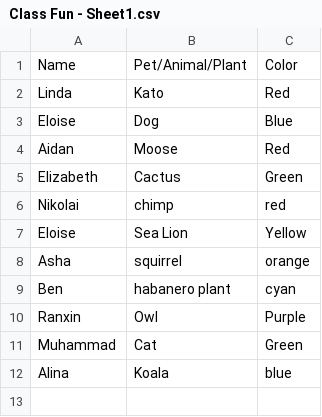
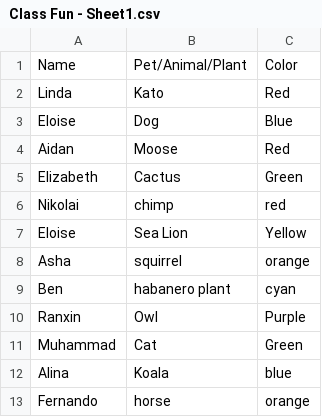
Before and after one commit to ravram193/hello-world-1, a CSV file: Class Fun - Sheet1.csv, drawn as a sheet.

Commit message:
Update Class Fun - Sheet1.csv

```diff
--- a/Class Fun - Sheet1.csv
+++ b/Class Fun - Sheet1.csv
@@ -12 +12,2 @@ Muhammad,Cat,Green
 Alina,Koala,blue
+Fernando,horse,orange
```
